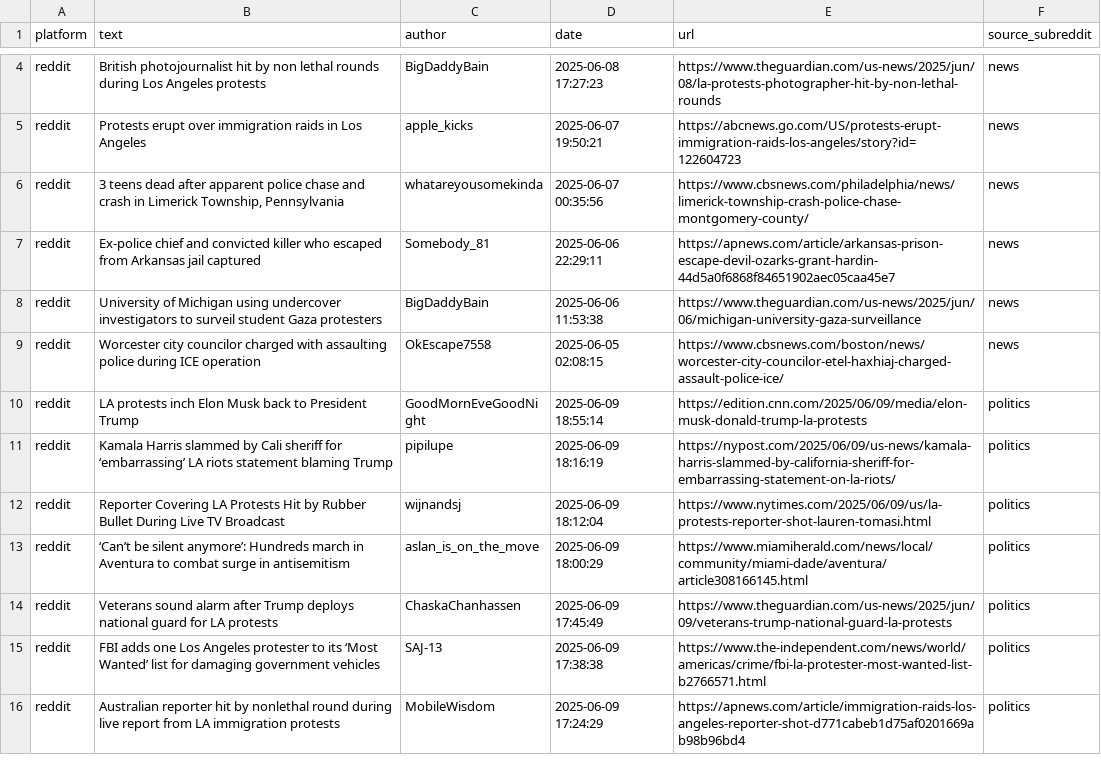
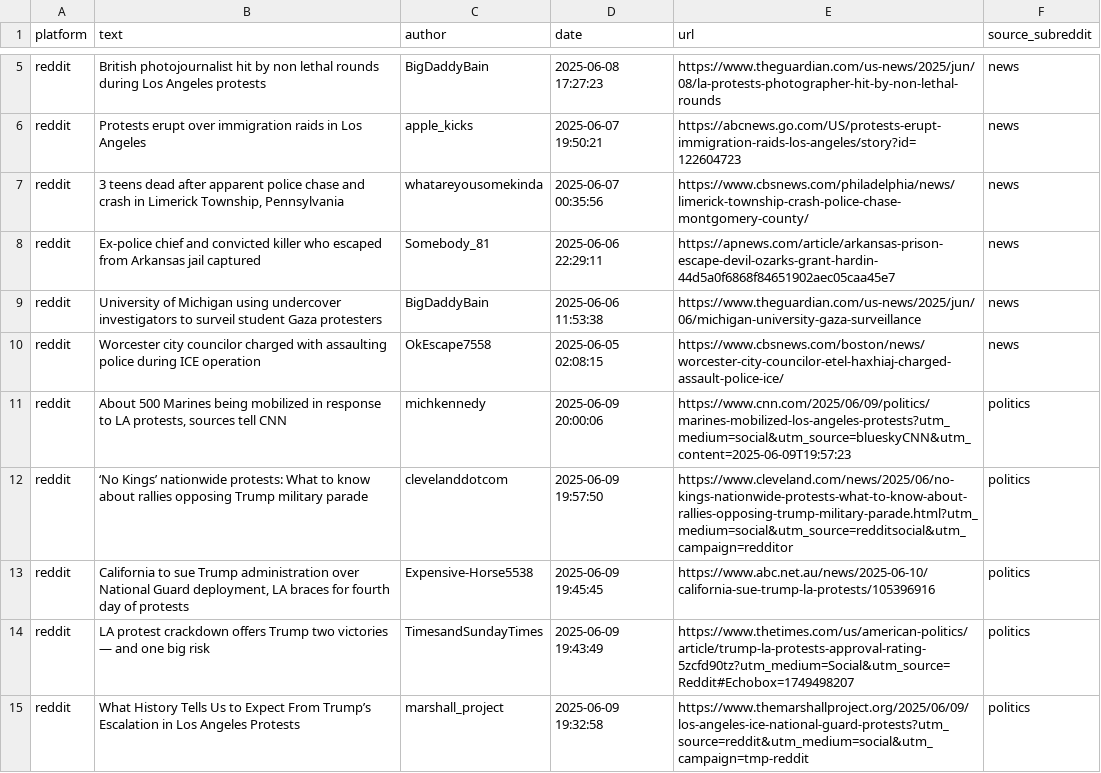
Before and after one commit to jeetb/civil-unrest-tracker, a CSV file: data/raw/reddit_signals.csv, drawn as a sheet; only a part is shown, gaps mark what is left out; the shorter side is filled out with more unchanged rows; the diff covers the shown part only.

```diff
--- a/data/raw/reddit_signals.csv
+++ b/data/raw/reddit_signals.csv
@@ -9 +10,6 @@ reddit,University of Michigan using undercover investigators to surveil student
 reddit,Worcester city councilor charged with assaulting police during ICE operation ,OkEscape7558,2025-06-05 02:08:15,https://www.cbsnews.com/boston/news/worcester-city-councilor-etel-haxhiaj-charged-assault-police-ice/,news
+reddit,"About 500 Marines being mobilized in response to LA protests, sources tell CNN ",michkennedy,2025-06-09 20:00:06,https://www.cnn.com/2025/06/09/politics/marines-mobilized-los-angeles-protests?utm_medium=social&utm_source=blueskyCNN&utm_content=2025-06-09T19:57:23,politics
+reddit,‘No Kings’ nationwide protests: What to know about rallies opposing Trump military parade ,clevelanddotcom,2025-06-09 19:57:50,https://www.cleveland.com/news/2025/06/no-kings-nationwide-protests-what-to-know-about-rallies-opposing-trump-military-parade.html?utm_medium=social&utm_source=redditsocial&utm_campaign=redditor,politics
+reddit,"California to sue Trump administration over National Guard deployment, LA braces for fourth day of protests ",Expensive-Horse5538,2025-06-09 19:45:45,https://www.abc.net.au/news/2025-06-10/california-sue-trump-la-protests/105396916,politics
+reddit,LA protest crackdown offers Trump two victories — and one big risk ,TimesandSundayTimes,2025-06-09 19:43:49,https://www.thetimes.com/us/american-politics/article/trump-la-protests-approval-rating-5zcfd90tz?utm_medium=Social&utm_source=Reddit#Echobox=1749498207,politics
+reddit,What History Tells Us to Expect From Trump’s Escalation in Los Angeles Protests ,marshall_project,2025-06-09 19:32:58,https://www.themarshallproject.org/2025/06/09/los-angeles-ice-national-guard-protests?utm_source=reddit&utm_medium=social&utm_campaign=tmp-reddit,politics
```
Also changed, not shown: 8 added rows and 6 removed rows elsewhere in this file, data/final/unrest_scores_168h.csv, data/final/unrest_scores_24h.csv, 2 other files.
